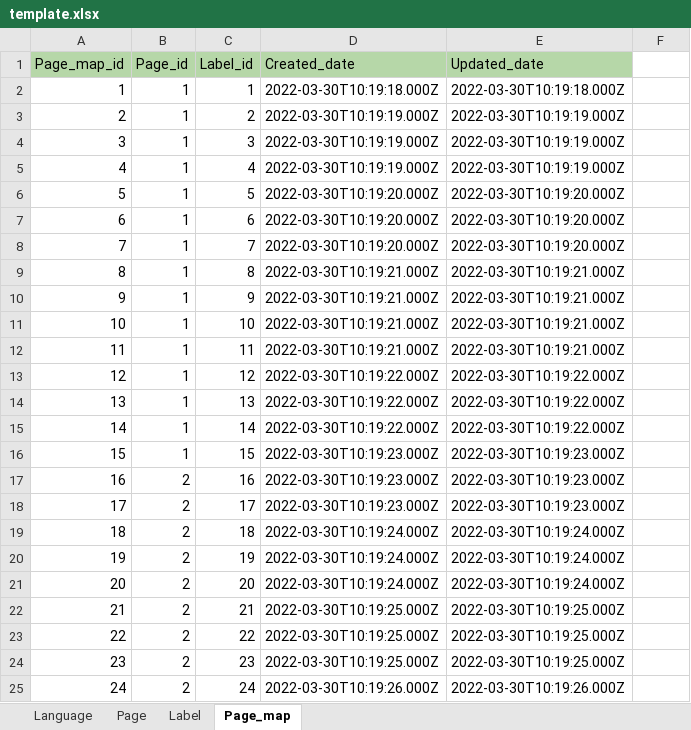
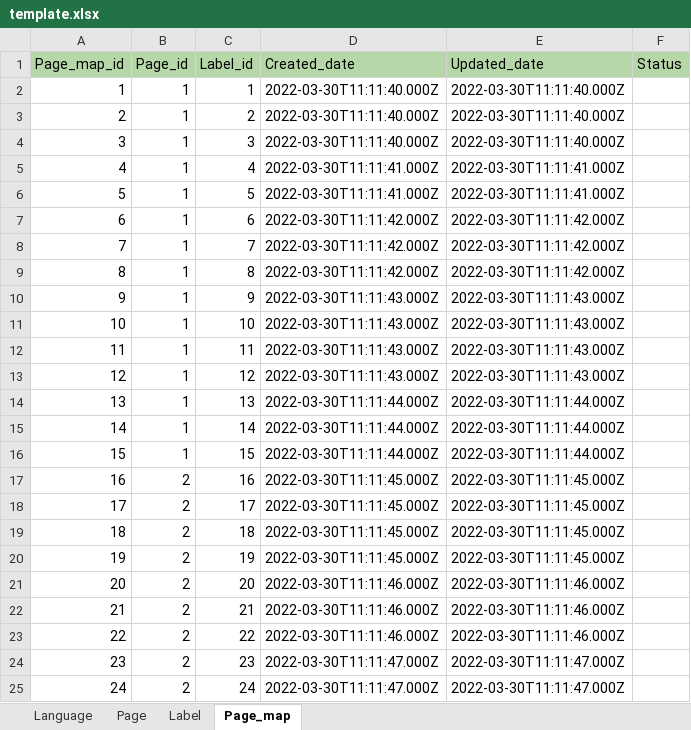
Before and after one commit to shank-codes/excel_import_export, an Excel workbook: template.xlsx, sheet Page_map, drawn as a sheet; only a part is shown; values as stored, in another font and other column widths than the file's, no borders; the diff covers the shown part only; the diff names each change by its address in the sheet, - before the commit and + after, or states it on an @@ line.

Commit message:
updated template

```diff
--- a/template.xlsx (sheet Page_map)
+++ b/template.xlsx (sheet Page_map)
-F1: (empty)
+F1: Status
-F1 fill: none
+F1 fill: #B6D7A8
-D2 (Created_date): 2022-03-30T10:19:18.000Z
+D2 (Created_date): 2022-03-30T11:11:40.000Z
-E2 (Updated_date): 2022-03-30T10:19:18.000Z
+E2 (Updated_date): 2022-03-30T11:11:40.000Z
-D3:D4 (Created_date): 2022-03-30T10:19:19.000Z
+D3:D4 (Created_date): 2022-03-30T11:11:40.000Z
-E3:E4 (Updated_date): 2022-03-30T10:19:19.000Z
+E3:E4 (Updated_date): 2022-03-30T11:11:40.000Z
-D5 (Created_date): 2022-03-30T10:19:19.000Z
+D5 (Created_date): 2022-03-30T11:11:41.000Z
-E5 (Updated_date): 2022-03-30T10:19:19.000Z
+E5 (Updated_date): 2022-03-30T11:11:41.000Z
-D6 (Created_date): 2022-03-30T10:19:20.000Z
+D6 (Created_date): 2022-03-30T11:11:41.000Z
-E6 (Updated_date): 2022-03-30T10:19:20.000Z
+E6 (Updated_date): 2022-03-30T11:11:41.000Z
-D7:D8 (Created_date): 2022-03-30T10:19:20.000Z
+D7:D8 (Created_date): 2022-03-30T11:11:42.000Z
-E7:E8 (Updated_date): 2022-03-30T10:19:20.000Z
+E7:E8 (Updated_date): 2022-03-30T11:11:42.000Z
-D9 (Created_date): 2022-03-30T10:19:21.000Z
+D9 (Created_date): 2022-03-30T11:11:42.000Z
-E9 (Updated_date): 2022-03-30T10:19:21.000Z
+E9 (Updated_date): 2022-03-30T11:11:42.000Z
-D10:D12 (Created_date): 2022-03-30T10:19:21.000Z
+D10:D12 (Created_date): 2022-03-30T11:11:43.000Z
-E10:E12 (Updated_date): 2022-03-30T10:19:21.000Z
+E10:E12 (Updated_date): 2022-03-30T11:11:43.000Z
-D13 (Created_date): 2022-03-30T10:19:22.000Z
+D13 (Created_date): 2022-03-30T11:11:43.000Z
-E13 (Updated_date): 2022-03-30T10:19:22.000Z
+E13 (Updated_date): 2022-03-30T11:11:43.000Z
-D14:D15 (Created_date): 2022-03-30T10:19:22.000Z
+D14:D15 (Created_date): 2022-03-30T11:11:44.000Z
-E14:E15 (Updated_date): 2022-03-30T10:19:22.000Z
+E14:E15 (Updated_date): 2022-03-30T11:11:44.000Z
-D16 (Created_date): 2022-03-30T10:19:23.000Z
+D16 (Created_date): 2022-03-30T11:11:44.000Z
-E16 (Updated_date): 2022-03-30T10:19:23.000Z
+E16 (Updated_date): 2022-03-30T11:11:44.000Z
-D17:D18 (Created_date): 2022-03-30T10:19:23.000Z
+D17:D18 (Created_date): 2022-03-30T11:11:45.000Z
-E17:E18 (Updated_date): 2022-03-30T10:19:23.000Z
+E17:E18 (Updated_date): 2022-03-30T11:11:45.000Z
-D19:D20 (Created_date): 2022-03-30T10:19:24.000Z
+D19:D20 (Created_date): 2022-03-30T11:11:45.000Z
-E19:E20 (Updated_date): 2022-03-30T10:19:24.000Z
+E19:E20 (Updated_date): 2022-03-30T11:11:45.000Z
-D21 (Created_date): 2022-03-30T10:19:24.000Z
+D21 (Created_date): 2022-03-30T11:11:46.000Z
-E21 (Updated_date): 2022-03-30T10:19:24.000Z
+E21 (Updated_date): 2022-03-30T11:11:46.000Z
-D22:D23 (Created_date): 2022-03-30T10:19:25.000Z
+D22:D23 (Created_date): 2022-03-30T11:11:46.000Z
-E22:E23 (Updated_date): 2022-03-30T10:19:25.000Z
+E22:E23 (Updated_date): 2022-03-30T11:11:46.000Z
-D24 (Created_date): 2022-03-30T10:19:25.000Z
+D24 (Created_date): 2022-03-30T11:11:47.000Z
-E24 (Updated_date): 2022-03-30T10:19:25.000Z
+E24 (Updated_date): 2022-03-30T11:11:47.000Z
-D25 (Created_date): 2022-03-30T10:19:26.000Z
+D25 (Created_date): 2022-03-30T11:11:47.000Z
-E25 (Updated_date): 2022-03-30T10:19:26.000Z
+E25 (Updated_date): 2022-03-30T11:11:47.000Z
```
Also changed, not shown: 24 added rows and 78 edited cells elsewhere in this sheet, sheet Label, sheet Page, sheet Language, 1 other file.
